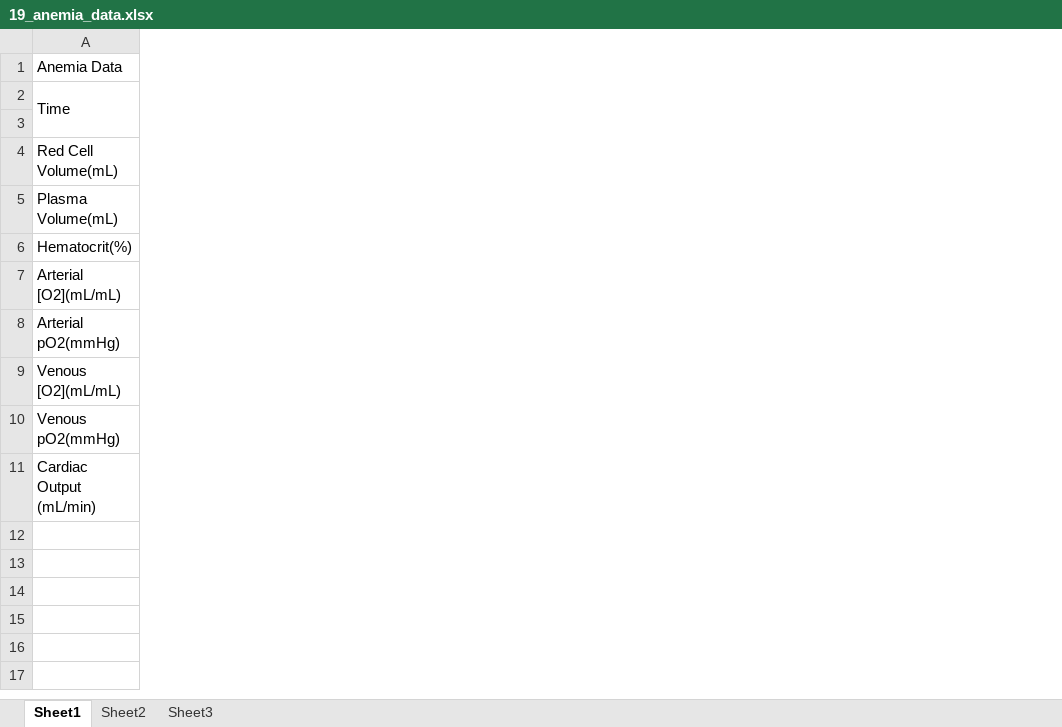
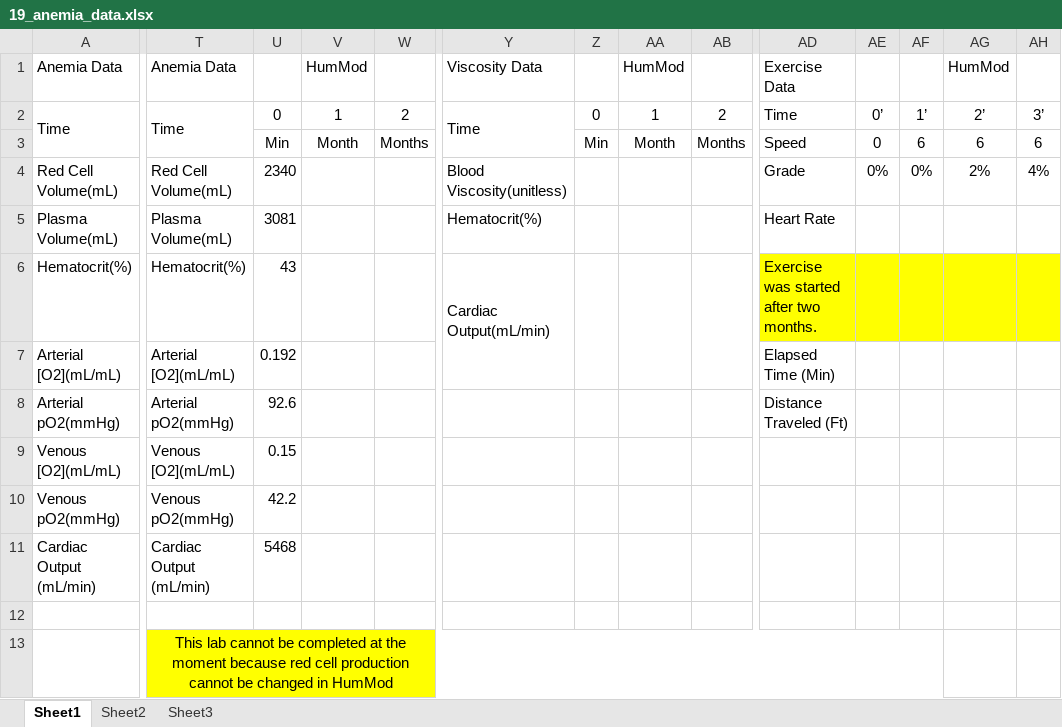
Before and after one commit to HumMod/labs, an Excel workbook: 19_anemia/19_anemia_data.xlsx, sheet Sheet1, drawn as a sheet; only a part is shown, gaps mark what is left out; values as stored, in another font and other column widths than the file's, no borders; rows hold the shown columns only; the diff covers the shown part only; the diff names each change by its address in the sheet, - before the commit and + after, or states it on an @@ line.

Commit message:
Adding Lab 19 HumMod data, it cannot be completed.

```diff
--- a/19_anemia/19_anemia_data.xlsx (sheet Sheet1)
+++ b/19_anemia/19_anemia_data.xlsx (sheet Sheet1)
+column T, rows 1-11: Anemia Data | Time |  | Red Cell Volume(mL) | Plasma Volume(mL) | Hematocrit(%) | Arterial [O2](mL/mL) | Arterial pO2(mmHg) | Venous [O2](mL/mL) | Venous pO2(mmHg) | Cardiac Output (mL/min)
+column U, rows 2-11: 0 | Min | 2340 | 3081 | 43 | 0.192 | 92.6 | 0.15 | 42.2 | 5468
+column V, rows 1-3: HumMod | 1 | Month
+column W, rows 2-3: 2 | Months
+column Y, rows 1-6: Viscosity Data | Time |  | Blood Viscosity(unitless) | Hematocrit(%) | Cardiac Output(mL/min)
+column Z, rows 2-3: 0 | Min
+column AA, rows 1-3: HumMod | 1 | Month
+column AB, rows 2-3: 2 | Months
+column AD, rows 1-8: Exercise Data | Time | Speed | Grade | Heart Rate | Exercise was started after two months. | Elapsed Time (Min) | Distance Traveled (Ft)
+column AE, rows 2-4: 0’ | 0 | 0%
+column AF, rows 2-4: 1’ | 6 | 0%
+column AG, rows 1-4: HumMod | 2’ | 6 | 2%
+column AH, rows 2-4: 3’ | 6 | 4%
+row 12: (empty)
+row 13:  | This lab cannot be completed at the moment because red cell production cannot be changed in HumMod
```
Also changed, not shown: 6 added columns and 3 edited cells elsewhere in this sheet, 20_diabetes_insipidus/20_diabetes_insipidus_data.xlsx.
